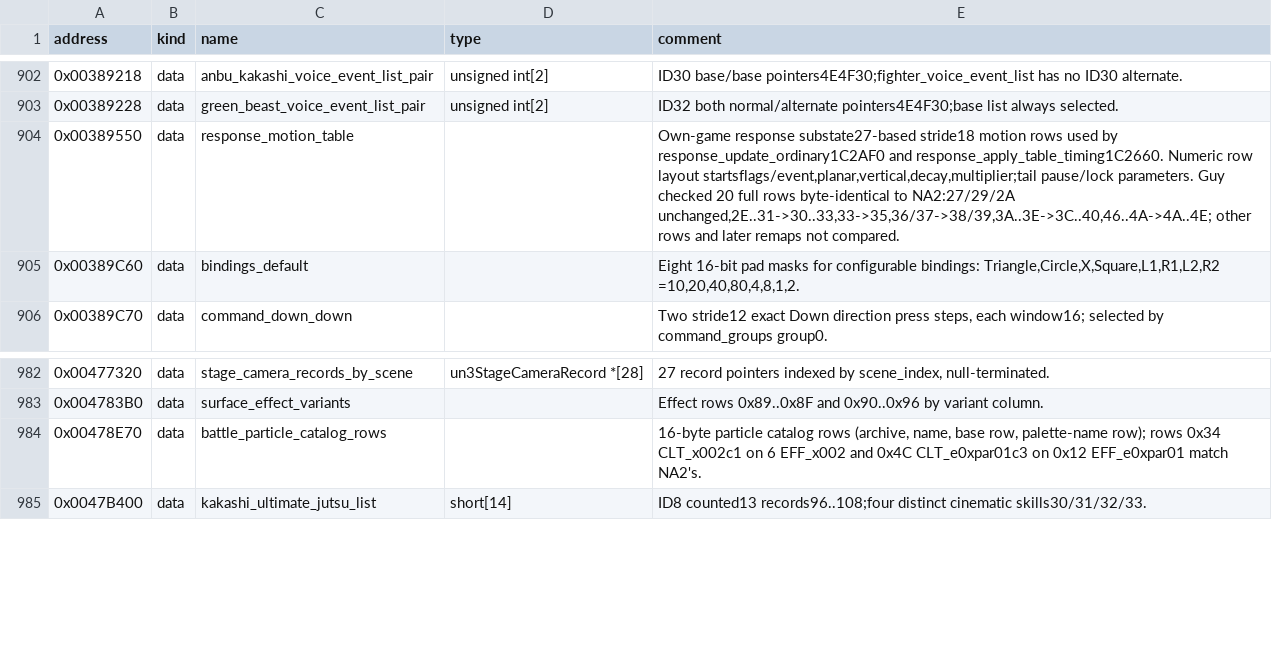
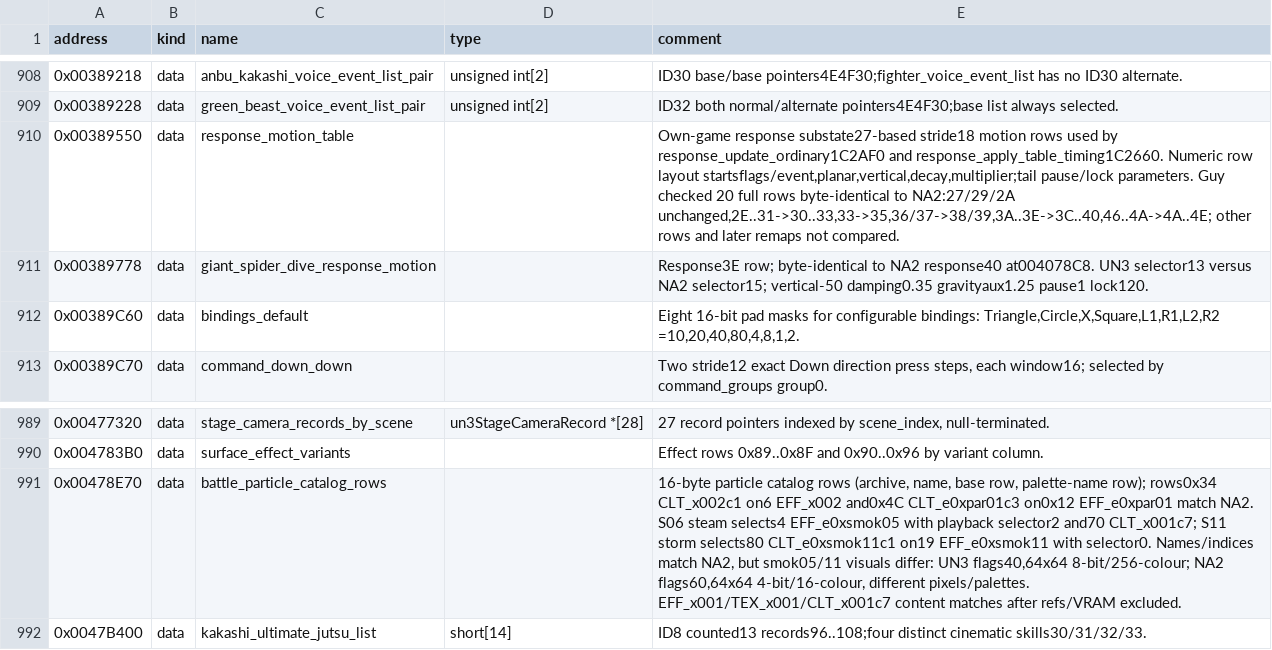
Before and after one commit to solid1353/UN-Workshop, a TSV file: reverse_engineering/annotations/UN3/SLUS_217.27/symbols.tsv, drawn as a sheet; only a part is shown, gaps mark what is left out; the diff covers the shown part only.

```diff
--- a/reverse_engineering/annotations/UN3/SLUS_217.27/symbols.tsv
+++ b/reverse_engineering/annotations/UN3/SLUS_217.27/symbols.tsv
@@ -904,2 +910,3 @@ address	kind	name	type	comment
 0x00389550	data	response_motion_table		Own-game response substate27-based stride18 motion rows used by response_update_ordinary1C2AF0 and response_apply_table_timing1C2660. Numeric row layout startsflags/event,planar,vertical,decay,multiplier;tail pause/lock parameters. Guy checked 20 full rows byte-identical to NA2:27/29/2A unchanged,2E..31->30..33,33->35,36/37->38/39,3A..3E->3C..40,46..4A->4A..4E; other rows and later remaps not compared.
+0x00389778	data	giant_spider_dive_response_motion		Response3E row; byte-identical to NA2 response40 at004078C8. UN3 selector13 versus NA2 selector15; vertical-50 damping0.35 gravityaux1.25 pause1 lock120.
 0x00389C60	data	bindings_default		Eight 16-bit pad masks for configurable bindings: Triangle,Circle,X,Square,L1,R1,L2,R2 =10,20,40,80,4,8,1,2.
@@ -983,3 +990,3 @@ address	kind	name	type	comment
 0x004783B0	data	surface_effect_variants		Effect rows 0x89..0x8F and 0x90..0x96 by variant column.
-0x00478E70	data	battle_particle_catalog_rows		16-byte particle catalog rows (archive, name, base row, palette-name row); rows 0x34 CLT_x002c1 on 6 EFF_x002 and 0x4C CLT_e0xpar01c3 on 0x12 EFF_e0xpar01 match NA2's.
+0x00478E70	data	battle_particle_catalog_rows		16-byte particle catalog rows (archive, name, base row, palette-name row); rows0x34 CLT_x002c1 on6 EFF_x002 and0x4C CLT_e0xpar01c3 on0x12 EFF_e0xpar01 match NA2. S06 steam selects4 EFF_e0xsmok05 with playback selector2 and70 CLT_x001c7; S11 storm selects80 CLT_e0xsmok11c1 on19 EFF_e0xsmok11 with selector0. Names/indices match NA2, but smok05/11 visuals differ: UN3 flags40,64x64 8-bit/256-colour; NA2 flags60,64x64 4-bit/16-colour, different pixels/palettes. EFF_x001/TEX_x001/CLT_x001c7 content matches after refs/VRAM excluded.
 0x0047B400	data	kakashi_ultimate_jutsu_list	short[14]	ID8 counted13 records96..108;four distinct cinematic skills30/31/32/33.
```
Also changed, not shown: 7 added rows elsewhere in this file, 4 other files.
